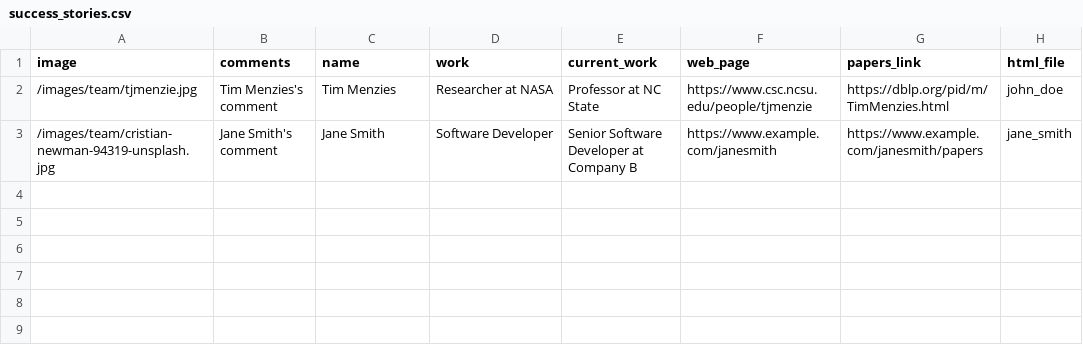
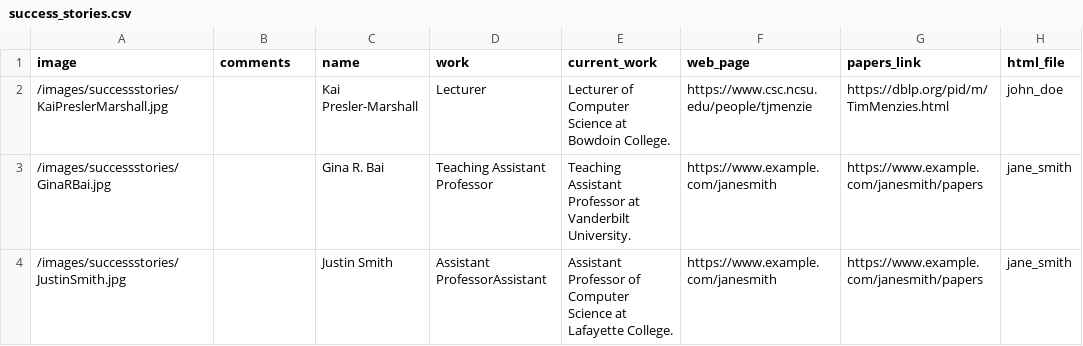
Before and after one commit to ncsu-software/ncsu-software.github.io, a CSV file: _data/success_stories.csv, drawn as a sheet.

```diff
--- a/_data/success_stories.csv
+++ b/_data/success_stories.csv
@@ -1,3 +1,4 @@
 image,comments,name,work,current_work,web_page,papers_link,html_file
-/images/team/tjmenzie.jpg,Tim Menzies's comment,Tim Menzies,Researcher at NASA,Professor at NC State,https://www.csc.ncsu.edu/people/tjmenzie,https://dblp.org/pid/m/TimMenzies.html,john_doe
-/images/team/cristian-newman-94319-unsplash.jpg,Jane Smith's comment,Jane Smith,Software Developer,Senior Software Developer at Company B,https://www.example.com/janesmith,https://www.example.com/janesmith/papers,jane_smith
+/images/successstories/KaiPreslerMarshall.jpg,,Kai Presler-Marshall,Lecturer,Lecturer of Computer Science at Bowdoin College.,https://www.csc.ncsu.edu/people/tjmenzie,https://dblp.org/pid/m/TimMenzies.html,john_doe
+/images/successstories/GinaRBai.jpg,,Gina R. Bai,Teaching Assistant Professor,Teaching Assistant Professor at Vanderbilt University.,https://www.example.com/janesmith,https://www.example.com/janesmith/papers,jane_smith
+/images/successstories/JustinSmith.jpg,,Justin Smith,Assistant ProfessorAssistant,Assistant Professor of Computer Science at Lafayette College.,https://www.example.com/janesmith,https://www.example.com/janesmith/papers,jane_smith
```
Also changed, not shown: _data/researchers/researchers.csv, 36 other files.
